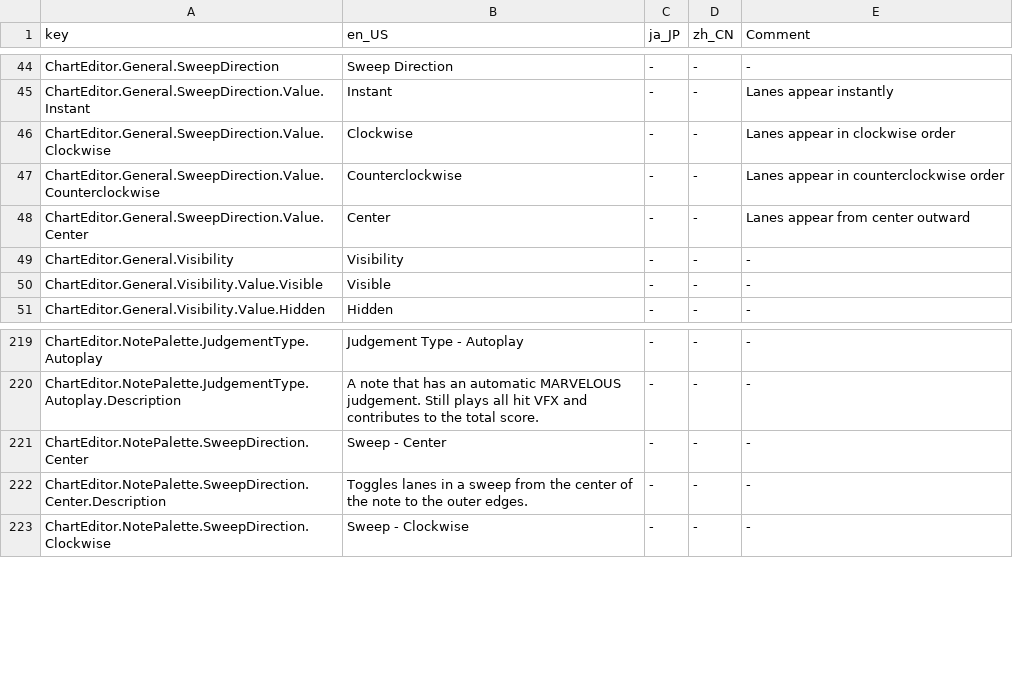
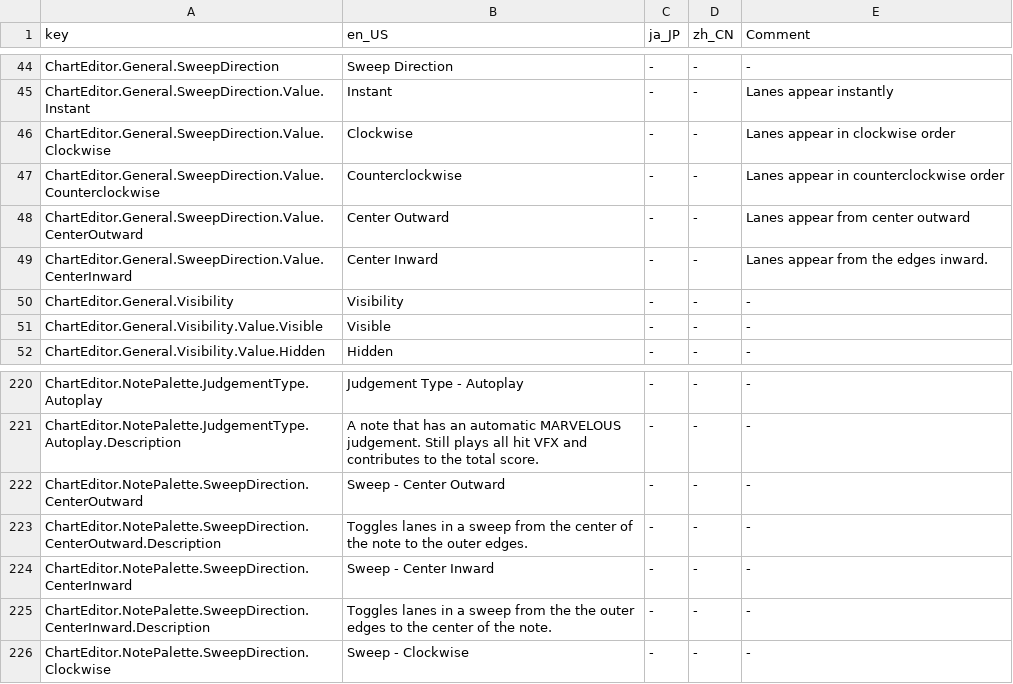
Before and after one commit to Yasu3D/SaturnEdit, a CSV file: SaturnEdit/Assets/Locales/locales.csv, drawn as a sheet; only a part is shown, gaps mark what is left out.

Commit message:
implement center inward/outward

```diff
--- a/SaturnEdit/Assets/Locales/locales.csv
+++ b/SaturnEdit/Assets/Locales/locales.csv
@@ -47,3 +47,4 @@ ChartEditor.General.SweepDirection.Value.Clockwise,Clockwise,-,-,Lanes appear in
 ChartEditor.General.SweepDirection.Value.Counterclockwise,Counterclockwise,-,-,Lanes appear in counterclockwise order
-ChartEditor.General.SweepDirection.Value.Center,Center,-,-,Lanes appear from center outward
+ChartEditor.General.SweepDirection.Value.CenterOutward,Center Outward,-,-,Lanes appear from center outward
+ChartEditor.General.SweepDirection.Value.CenterInward,Center Inward,-,-,Lanes appear from the edges inward.
 ChartEditor.General.Visibility,Visibility,-,-,-
@@ -220,4 +221,6 @@ ChartEditor.NotePalette.JudgementType.Autoplay,Judgement Type - Autoplay,-,-,-
 ChartEditor.NotePalette.JudgementType.Autoplay.Description,A note that has an automatic MARVELOUS judgement. Still plays all hit VFX and contributes to the total score.,-,-,-
-ChartEditor.NotePalette.SweepDirection.Center,Sweep - Center,-,-,-
-ChartEditor.NotePalette.SweepDirection.Center.Description,Toggles lanes in a sweep from the center of the note to the outer edges.,-,-,-
+ChartEditor.NotePalette.SweepDirection.CenterOutward,Sweep - Center Outward,-,-,-
+ChartEditor.NotePalette.SweepDirection.CenterOutward.Description,Toggles lanes in a sweep from the center of the note to the outer edges.,-,-,-
+ChartEditor.NotePalette.SweepDirection.CenterInward,Sweep - Center Inward,-,-,-
+ChartEditor.NotePalette.SweepDirection.CenterInward.Description,Toggles lanes in a sweep from the the outer edges to the center of the note.,-,-,-
 ChartEditor.NotePalette.SweepDirection.Clockwise,Sweep - Clockwise,-,-,-
```
Also changed, not shown: 14 other files.
